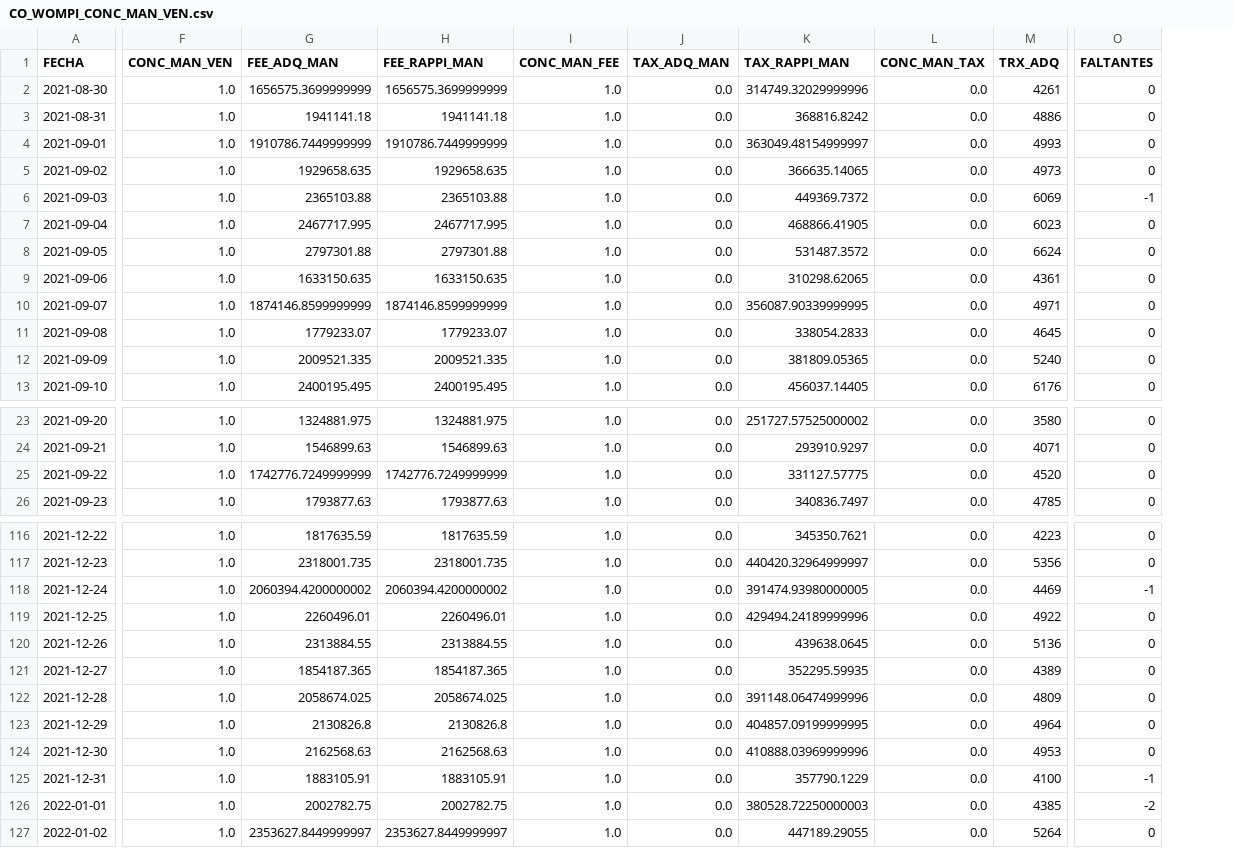
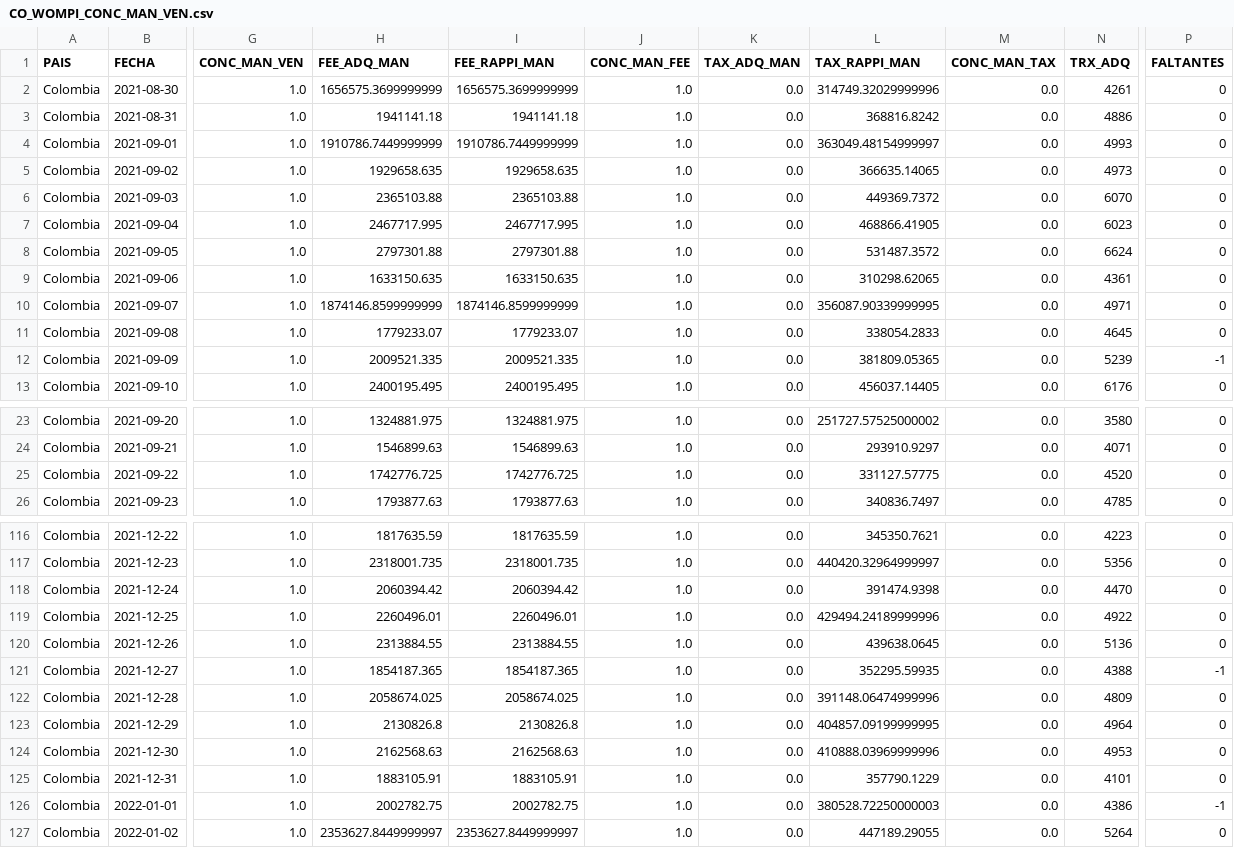
Before and after one commit to anfgonzalezmo-data/Hyperblog_learning_git, a CSV file: Fuente_Power_BI/CO/MAN/CO_WOMPI_CONC_MAN_VEN.csv, drawn as a sheet; only a part is shown, gaps mark what is left out; addresses are those after the commit; the diff covers the shown part only; the diff names each change by its address in the sheet, - before the commit and + after, or states it on an @@ line.

```diff
--- a/Fuente_Power_BI/CO/MAN/CO_WOMPI_CONC_MAN_VEN.csv
+++ b/Fuente_Power_BI/CO/MAN/CO_WOMPI_CONC_MAN_VEN.csv
+column A (PAIS), rows 2-13: all Colombia; rows 23-26: all Colombia; rows 116-127: all Colombia
-N6 (TRX_ADQ): 6069
+N6 (TRX_ADQ): 6070
-P6 (FALTANTES): -1
+P6 (FALTANTES): 0
-N12 (TRX_ADQ): 5240
+N12 (TRX_ADQ): 5239
-P12 (FALTANTES): 0
+P12 (FALTANTES): -1
-H25 (FEE_ADQ_MAN): 1742776.7249999999
+H25 (FEE_ADQ_MAN): 1742776.725
-I25 (FEE_RAPPI_MAN): 1742776.7249999999
+I25 (FEE_RAPPI_MAN): 1742776.725
-H118 (FEE_ADQ_MAN): 2060394.4200000002
+H118 (FEE_ADQ_MAN): 2060394.42
-I118 (FEE_RAPPI_MAN): 2060394.4200000002
+I118 (FEE_RAPPI_MAN): 2060394.42
-L118 (TAX_RAPPI_MAN): 391474.93980000005
+L118 (TAX_RAPPI_MAN): 391474.9398
-N118 (TRX_ADQ): 4469
+N118 (TRX_ADQ): 4470
-P118 (FALTANTES): -1
+P118 (FALTANTES): 0
-N121 (TRX_ADQ): 4389
+N121 (TRX_ADQ): 4388
-P121 (FALTANTES): 0
+P121 (FALTANTES): -1
-N125 (TRX_ADQ): 4100
+N125 (TRX_ADQ): 4101
-P125 (FALTANTES): -1
+P125 (FALTANTES): 0
-N126 (TRX_ADQ): 4385
+N126 (TRX_ADQ): 4386
-P126 (FALTANTES): -2
+P126 (FALTANTES): -1
```
Also changed, not shown: 25 edited cells elsewhere in this file, Fuente_Power_BI/CO/SIM/CO_WOMPI_CONC_SIM_VEN.csv, 1 other file.
